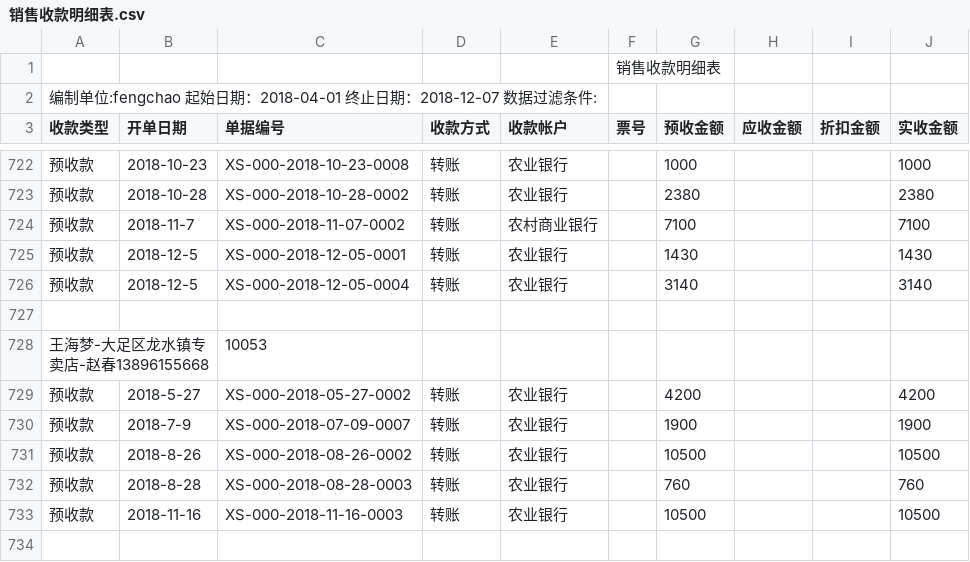
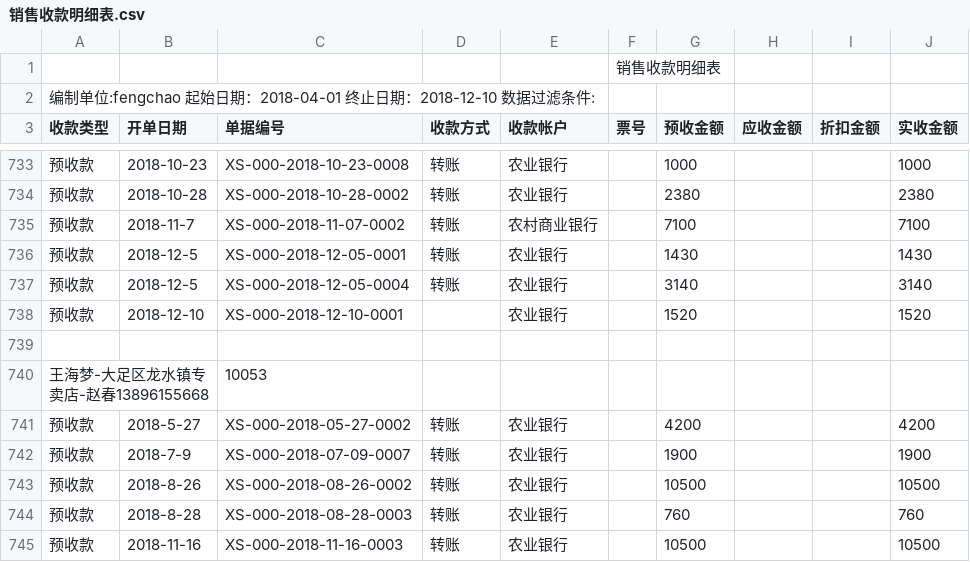
Before and after one commit to wb88517/Feng-chao, a CSV file: 销售收款明细表.csv, drawn as a sheet; only a part is shown, gaps mark what is left out; the shorter side is filled out with more unchanged rows; the diff covers the shown part only.

```diff
--- a/销售收款明细表.csv
+++ b/销售收款明细表.csv
@@ -1,3 +1,3 @@
 ,,,,,销售收款明细表,,,,
-编制单位:fengchao   起始日期：2018-04-01 终止日期：2018-12-07   数据过滤条件:        ,,,,,,,,,
+编制单位:fengchao   起始日期：2018-04-01 终止日期：2018-12-10   数据过滤条件:        ,,,,,,,,,
 收款类型,开单日期,单据编号,收款方式,收款帐户,票号,预收金额,应收金额,折扣金额,实收金额
@@ -726,2 +737,3 @@
 预收款,2018-12-5,XS-000-2018-12-05-0004,转账,农业银行,,3140, , ,3140
+预收款,2018-12-10,XS-000-2018-12-10-0001,,农业银行,,1520, , ,1520
 ,,,,,,,,,
```
Also changed, not shown: 17 added rows, 1 removed row and 2 edited cells elsewhere in this file.
